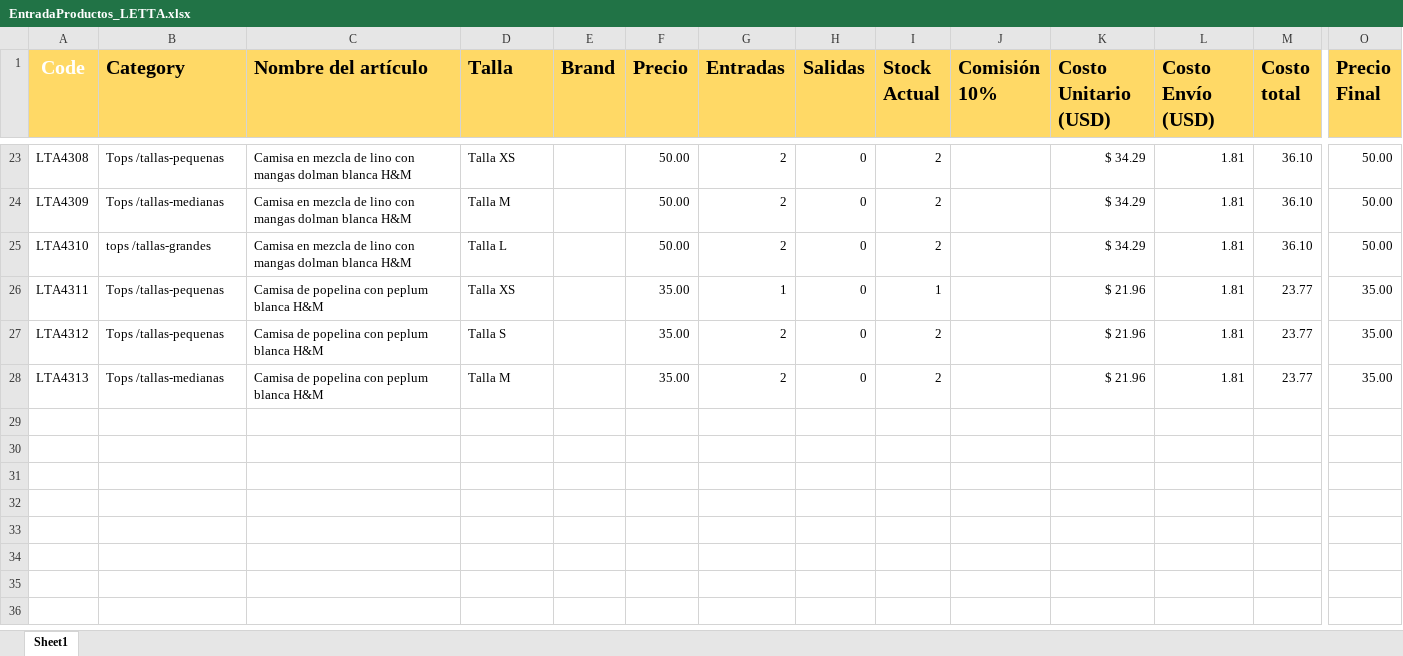
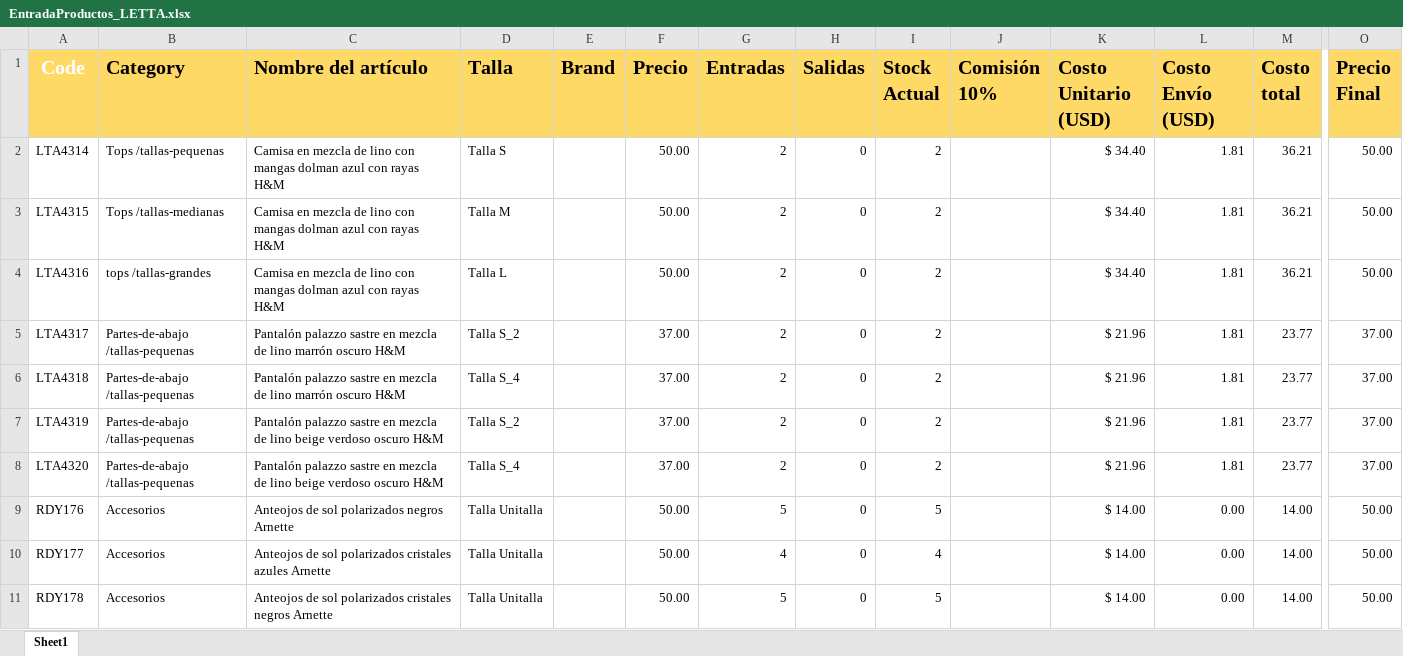
Before and after one commit to uberboutique/ss, an Excel workbook: EntradaProductos_LETTA.xlsx, sheet Sheet1, drawn as a sheet; only a part is shown, gaps mark what is left out; values as stored, in another font and other column widths than the file's, no borders; conditional formats not drawn; removed rows and columns are numbered as before the commit, all else as after; rows hold the shown columns only; the diff covers the shown part only; the diff names each change by its address in the sheet, - before the commit and + after, or states it on an @@ line.

```diff
--- a/EntradaProductos_LETTA.xlsx (sheet Sheet1)
+++ b/EntradaProductos_LETTA.xlsx (sheet Sheet1)
-A2 (Code): LTA4308
+A2 (Code): LTA4314
-C2:C4 (Nombre del artículo): …mangas dolman blanca H&M
+C2:C4 (Nombre del artículo): …mangas dolman azul con rayas H&M
-D2 (Talla): Talla XS
+D2 (Talla): Talla S
-K2:K4 (Costo Unitario (USD)): $ 34.29
+K2:K4 (Costo Unitario (USD)): $ 34.40
-M2:M4 (Costo total): 36.10
+M2:M4 (Costo total): 36.21
-A3 (Code): LTA4309
+A3 (Code): LTA4315
-A4 (Code): LTA4310
+A4 (Code): LTA4316
-row 26: LTA4311 | Tops /tallas-pequenas | Camisa de popelina con peplum blanca H&M | Talla XS |  | 35.00 | 1 | 0 | 1 |  | $ 21.96 | 1.81 | 23.77 | 35.00
-A5 (Code): LTA4312
+A5 (Code): LTA4317
-B5 (Category): Tops /tallas-pequenas
+B5 (Category): Partes-de-abajo /tallas-pequenas
-C5:C6 (Nombre del artículo): Camisa de popelina con peplum blanca H&M
+C5:C6 (Nombre del artículo): Pantalón palazzo sastre en mezcla de lino marrón oscuro H&M
-D5 (Talla): Talla S
+D5 (Talla): Talla S_2
-F5:F6 (Precio): 35.00
+F5:F6 (Precio): 37.00
-O5:O6 (Precio Final): 35.00
+O5:O6 (Precio Final): 37.00
-A6 (Code): LTA4313
+A6 (Code): LTA4318
-B6 (Category): Tops /tallas-medianas
+B6 (Category): Partes-de-abajo /tallas-pequenas
-D6 (Talla): Talla M
+D6 (Talla): Talla S_4
+row 7: LTA4319 | Partes-de-abajo /tallas-pequenas | Pantalón palazzo sastre en mezcla de lino beige verdoso oscuro H&M | Talla S_2 |  | 37.00 | 2 | 0 | 2 |  | $ 21.96 | 1.81 | 23.77 | 37.00
+row 8: LTA4320 | Partes-de-abajo /tallas-pequenas | Pantalón palazzo sastre en mezcla de lino beige verdoso oscuro H&M | Talla S_4 |  | 37.00 | 2 | 0 | 2 |  | $ 21.96 | 1.81 | 23.77 | 37.00
+row 9: RDY176 | Accesorios | Anteojos de sol polarizados negros Arnette | Talla Unitalla |  | 50.00 | 5 | 0 | 5 |  | $ 14.00 | 0.00 | 14.00 | 50.00
+row 10: RDY177 | Accesorios | Anteojos de sol polarizados cristales azules Arnette | Talla Unitalla |  | 50.00 | 4 | 0 | 4 |  | $ 14.00 | 0.00 | 14.00 | 50.00
+row 11: RDY178 | Accesorios | Anteojos de sol polarizados cristales negros Arnette | Talla Unitalla |  | 50.00 | 5 | 0 | 5 |  | $ 14.00 | 0.00 | 14.00 | 50.00
```
Also changed, not shown: 21 removed rows elsewhere in this sheet, formulas that keep their value, Entrada Productos por día/Entradas 12:08:26.xlsx, 22 other files.
